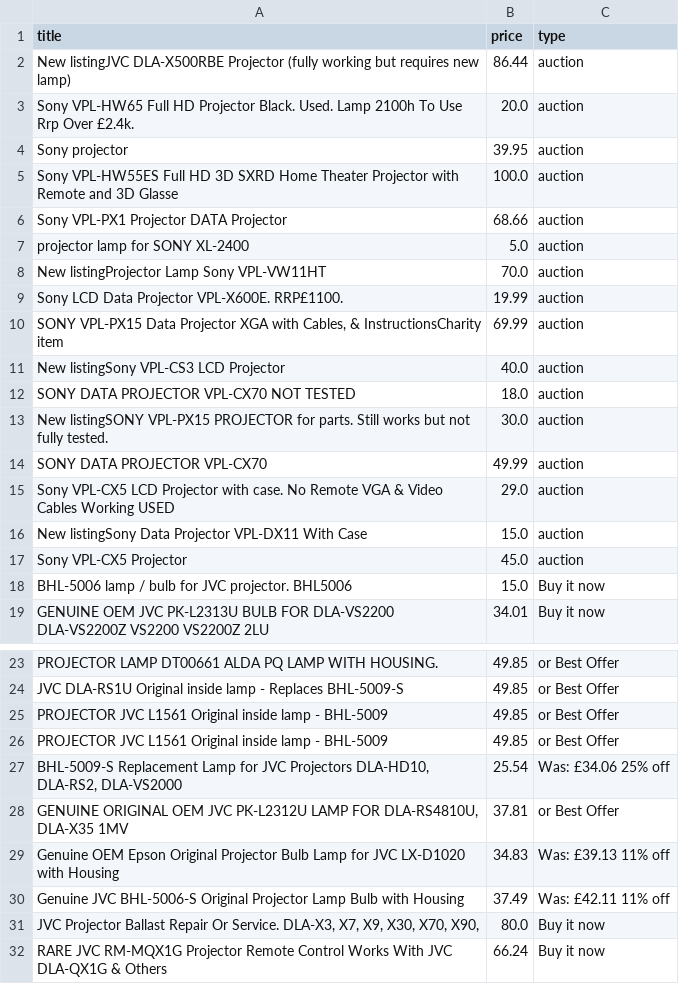
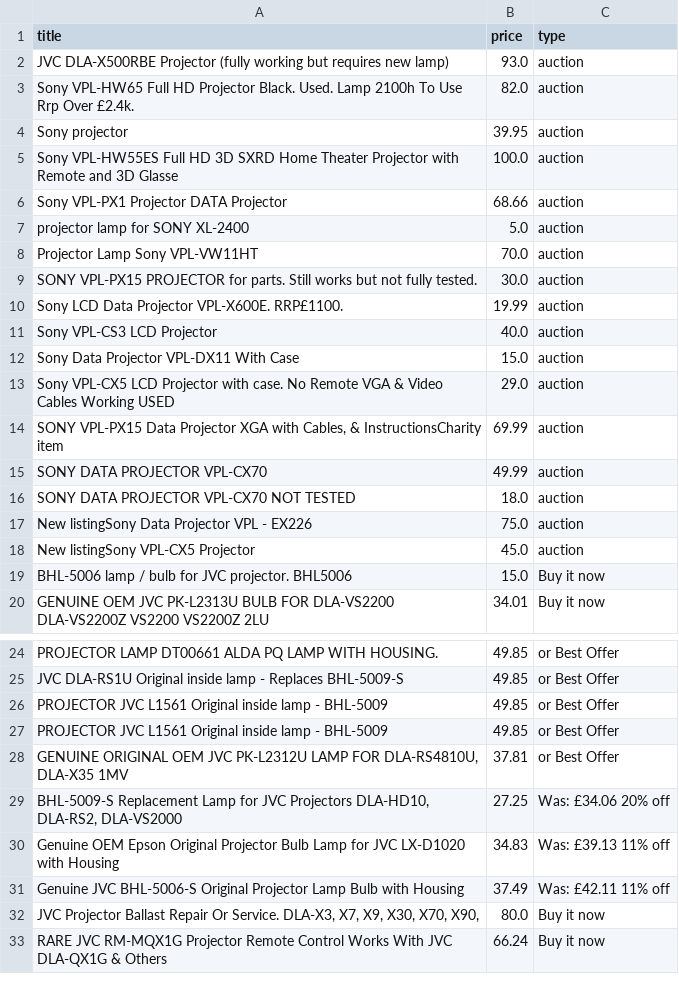
Before and after one commit to LFCottrell/Ebay_JVC, a CSV file: old_df.csv, drawn as a sheet; only a part is shown, gaps mark what is left out; the diff covers the shown part only.

```diff
--- a/old_df.csv
+++ b/old_df.csv
@@ -1,4 +1,4 @@
 title,price,type
-New listingJVC DLA-X500RBE Projector (fully working but requires new lamp),86.44,auction
-Sony VPL-HW65 Full HD Projector Black. Used. Lamp 2100h To Use Rrp Over £2.4k.,20.0,auction
+JVC DLA-X500RBE Projector (fully working but requires new lamp),93.0,auction
+Sony VPL-HW65 Full HD Projector Black. Used. Lamp 2100h To Use Rrp Over £2.4k.,82.0,auction
 Sony projector ,39.95,auction
@@ -7,12 +7,13 @@ Sony VPL-PX1 Projector DATA Projector,68.66,auction
 projector lamp for SONY XL-2400,5.0,auction
-New listingProjector Lamp Sony VPL-VW11HT,70.0,auction
+Projector Lamp Sony VPL-VW11HT,70.0,auction
+SONY VPL-PX15 PROJECTOR for parts. Still works but not fully tested.,30.0,auction
 Sony LCD Data Projector VPL-X600E. RRP£1100. ,19.99,auction
+Sony VPL-CS3 LCD Projector,40.0,auction
+Sony Data Projector VPL-DX11 With Case,15.0,auction
+Sony VPL-CX5 LCD Projector with case. No Remote VGA & Video Cables Working USED,29.0,auction
 "SONY VPL-PX15 Data Projector XGA with Cables, & InstructionsCharity item",69.99,auction
-New listingSony VPL-CS3 LCD Projector,40.0,auction
+SONY DATA PROJECTOR VPL-CX70,49.99,auction
 SONY DATA PROJECTOR VPL-CX70 NOT TESTED,18.0,auction
-New listingSONY VPL-PX15 PROJECTOR for parts. Still works but not fully tested.,30.0,auction
-SONY DATA PROJECTOR VPL-CX70,49.99,auction
-Sony VPL-CX5 LCD Projector with case. No Remote VGA & Video Cables Working USED,29.0,auction
-New listingSony Data Projector VPL-DX11 With Case,15.0,auction
-Sony VPL-CX5 Projector,45.0,auction
+New listingSony Data Projector VPL - EX226,75.0,auction
+New listingSony VPL-CX5 Projector,45.0,auction
 BHL-5006 lamp / bulb for JVC projector. BHL5006,15.0,Buy it now
@@ -26,4 +27,4 @@ PROJECTOR JVC L1561 Original inside lamp - BHL-5009,49.85,or Best Offer
 PROJECTOR JVC L1561 Original inside lamp - BHL-5009,49.85,or Best Offer
-"BHL-5009-S Replacement Lamp for JVC Projectors DLA-HD10, DLA-RS2, DLA-VS2000",25.54,Was: £34.06  25% off
 "GENUINE ORIGINAL OEM JVC PK-L2312U LAMP FOR DLA-RS4810U, DLA-X35 1MV",37.81,or Best Offer
+"BHL-5009-S Replacement Lamp for JVC Projectors DLA-HD10, DLA-RS2, DLA-VS2000",27.25,Was: £34.06  20% off
 Genuine OEM Epson Original Projector Bulb Lamp for JVC LX-D1020 with Housing,34.83,Was: £39.13  11% off
```
Also changed, not shown: 3 added rows, 2 removed rows, 30 moved rows and 3 edited cells elsewhere in this file, new_df.csv, output_auction.csv, 1 other file.
